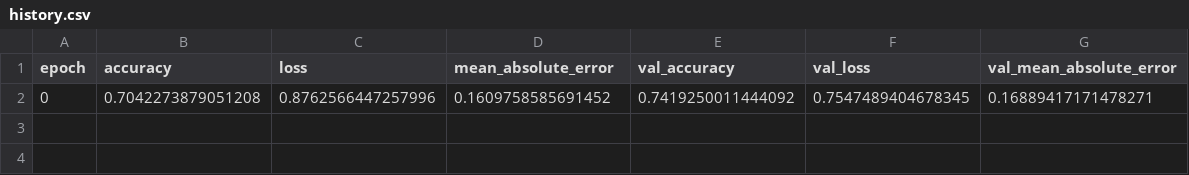
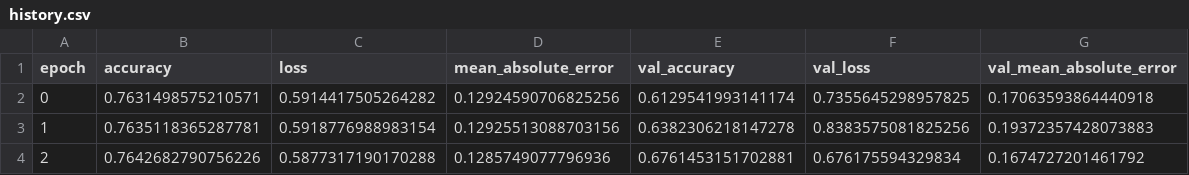
Before and after one commit to AmbiqAI/Human-Activity-Recognition, a CSV file: python/artifacts/history.csv, drawn as a sheet.

```diff
--- a/python/artifacts/history.csv
+++ b/python/artifacts/history.csv
@@ -1,2 +1,4 @@
 epoch,accuracy,loss,mean_absolute_error,val_accuracy,val_loss,val_mean_absolute_error
-0,0.7042273879051208,0.8762566447257996,0.1609758585691452,0.7419250011444092,0.7547489404678345,0.16889417171478271
+0,0.7631498575210571,0.5914417505264282,0.12924590706825256,0.6129541993141174,0.7355645298957825,0.17063593864440918
+1,0.7635118365287781,0.5918776988983154,0.12925513088703156,0.6382306218147278,0.8383575081825256,0.19372357428073883
+2,0.7642682790756226,0.5877317190170288,0.1285749077796936,0.6761453151702881,0.676175594329834,0.1674727201461792
```
Also changed, not shown: 7 other files.
